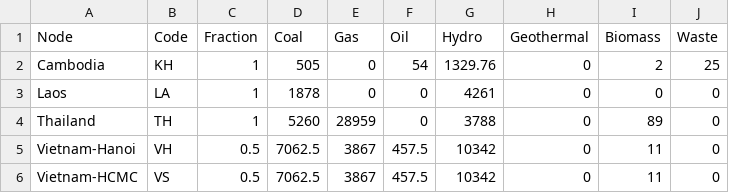
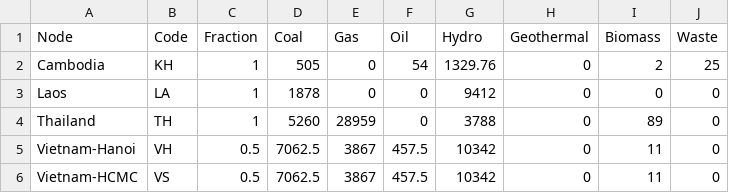
Before and after one commit to Anna-S-N/FIRM_Mekong, a CSV file: Data/assets.csv, drawn as a sheet.

```diff
--- a/Data/assets.csv
+++ b/Data/assets.csv
@@ -2,3 +2,3 @@ Node,Code,Fraction,Coal,Gas,Oil,Hydro,Geothermal,Biomass,Waste
 Cambodia,KH,1,505,0,54,1329.76,0,2,25
-Laos,LA,1,1878,0,0,4261,0,0,0
+Laos,LA,1,1878,0,0,9412,0,0,0
 Thailand,TH,1,5260,28959,0,3788,0,89,0
```
Also changed, not shown: 2 other files.
